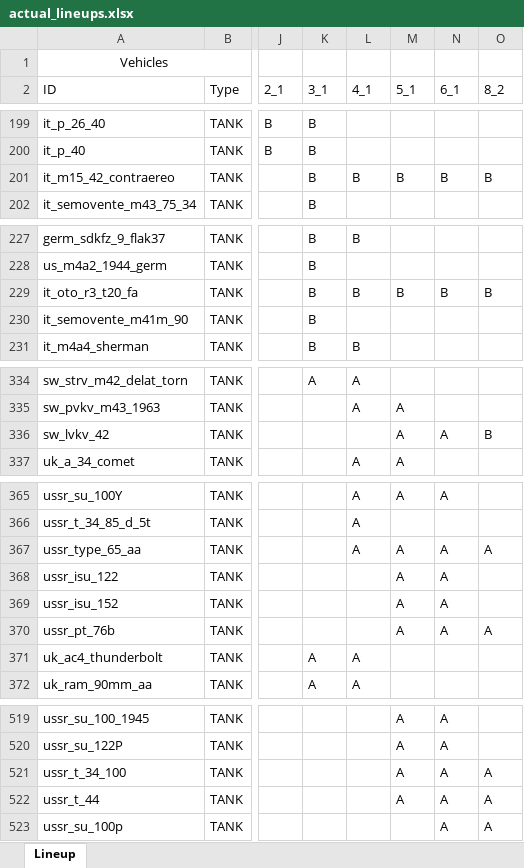
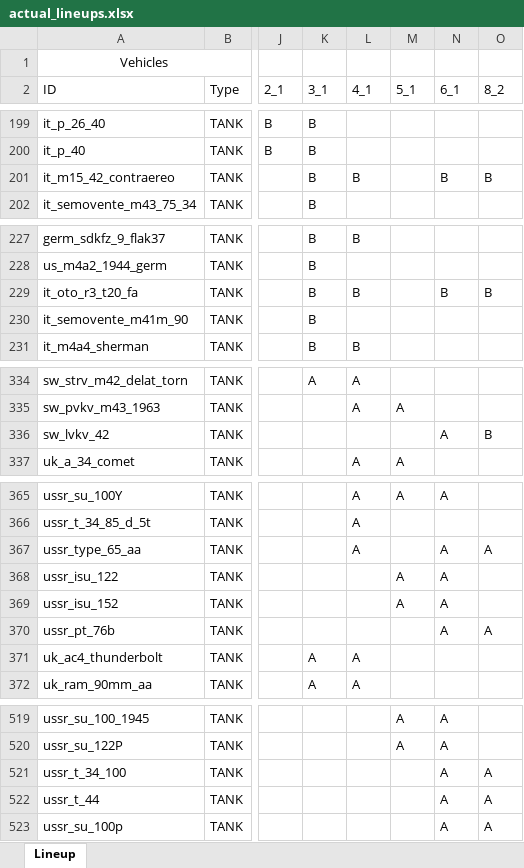
Before and after one commit to runaloop/ThunderSimLineup, an Excel workbook: actual_lineups.xlsx, sheet Lineup, drawn as a sheet; only a part is shown, gaps mark what is left out; values as stored, in another font and other column widths than the file's, no borders; table styles not drawn; the diff covers the shown part only; the diff names each change by its address in the sheet, - before the commit and + after, or states it on an @@ line.

Commit message:
Add: Actual lineup for 5_1;

```diff
--- a/actual_lineups.xlsx (sheet Lineup)
+++ b/actual_lineups.xlsx (sheet Lineup)
-M201 (5_1): B
+M201 (5_1): (empty)
-M229 (5_1): B
+M229 (5_1): (empty)
-M336 (5_1): A
+M336 (5_1): (empty)
-M367 (5_1): A
+M367 (5_1): (empty)
-M370 (5_1): A
+M370 (5_1): (empty)
-M521:M522 (5_1): A
+M521:M522 (5_1): (empty)
```
Also changed, not shown: 1 added row, 1 removed row and 9 edited cells elsewhere in this sheet, 1 other file.
